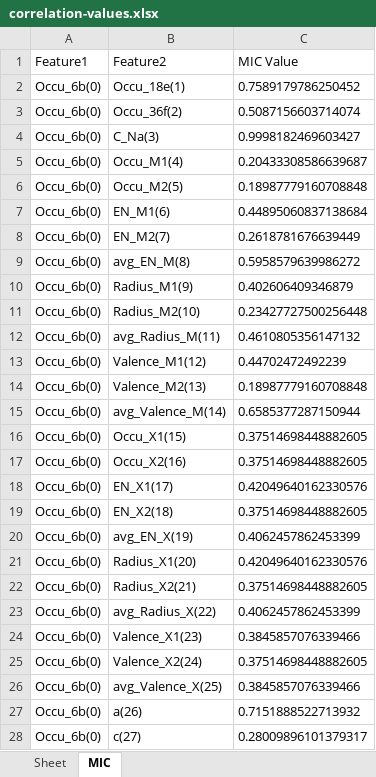
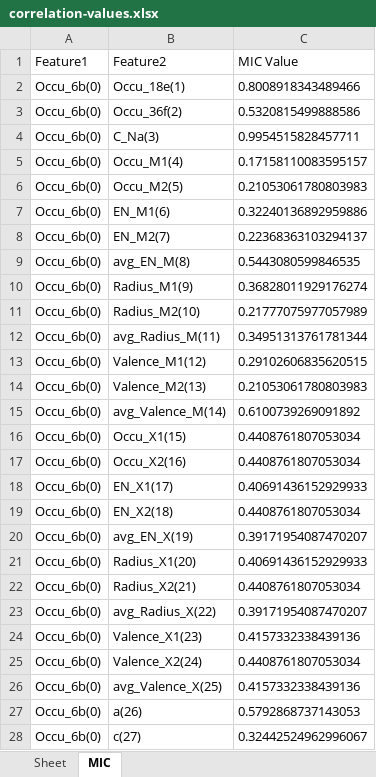
Before and after one commit to shepherdmrf/backend-all, an Excel workbook: src/main/resources/python/MultifacetedModeling/Results/OnAllTrain/DataDrivenNCOR/correlation-values.xlsx, sheet MIC, drawn as a sheet; only a part is shown; values as stored, in another font and other column widths than the file's, no borders; the diff covers the shown part only; the diff names each change by its address in the sheet, - before the commit and + after, or states it on an @@ line.

```diff
--- a/src/main/resources/python/MultifacetedModeling/Results/OnAllTrain/DataDrivenNCOR/correlation-values.xlsx (sheet MIC)
+++ b/src/main/resources/python/MultifacetedModeling/Results/OnAllTrain/DataDrivenNCOR/correlation-values.xlsx (sheet MIC)
-C2 (MIC Value): 0.7589179786250452
+C2 (MIC Value): 0.8008918343489466
-C3 (MIC Value): 0.5087156603714074
+C3 (MIC Value): 0.5320815499888586
-C4 (MIC Value): 0.9998182469603427
+C4 (MIC Value): 0.9954515828457711
-C5 (MIC Value): 0.20433308586639687
+C5 (MIC Value): 0.17158110083595157
-C6 (MIC Value): 0.18987779160708848
+C6 (MIC Value): 0.21053061780803983
-C7 (MIC Value): 0.44895060837138684
+C7 (MIC Value): 0.32240136892959886
-C8 (MIC Value): 0.2618781676639449
+C8 (MIC Value): 0.22368363103294137
-C9 (MIC Value): 0.5958579639986272
+C9 (MIC Value): 0.5443080599846535
-C10 (MIC Value): 0.402606409346879
+C10 (MIC Value): 0.36828011929176274
-C11 (MIC Value): 0.23427727500256448
+C11 (MIC Value): 0.21777075977057989
-C12 (MIC Value): 0.4610805356147132
+C12 (MIC Value): 0.34951313761781344
-C13 (MIC Value): 0.44702472492239
+C13 (MIC Value): 0.29102606835620515
-C14 (MIC Value): 0.18987779160708848
+C14 (MIC Value): 0.21053061780803983
-C15 (MIC Value): 0.6585377287150944
+C15 (MIC Value): 0.6100739269091892
-C16:C17 (MIC Value): 0.37514698448882605
+C16:C17 (MIC Value): 0.4408761807053034
-C18 (MIC Value): 0.42049640162330576
+C18 (MIC Value): 0.40691436152929933
-C19 (MIC Value): 0.37514698448882605
+C19 (MIC Value): 0.4408761807053034
-C20 (MIC Value): 0.4062457862453399
+C20 (MIC Value): 0.39171954087470207
-C21 (MIC Value): 0.42049640162330576
+C21 (MIC Value): 0.40691436152929933
-C22 (MIC Value): 0.37514698448882605
+C22 (MIC Value): 0.4408761807053034
-C23 (MIC Value): 0.4062457862453399
+C23 (MIC Value): 0.39171954087470207
-C24 (MIC Value): 0.3845857076339466
+C24 (MIC Value): 0.4157332338439136
-C25 (MIC Value): 0.37514698448882605
+C25 (MIC Value): 0.4408761807053034
-C26 (MIC Value): 0.3845857076339466
+C26 (MIC Value): 0.4157332338439136
-C27 (MIC Value): 0.7151888522713932
+C27 (MIC Value): 0.5792868737143053
-C28 (MIC Value): 0.28009896101379317
+C28 (MIC Value): 0.32442524962996067
```
Also changed, not shown: 936 edited cells elsewhere in this sheet, src/main/resources/python/MultifacetedModeling/Results/OnAllTrain/DataDrivenNCOR/NCORs.xlsx, src/main/resources/python/MultifacetedModeling/Results/OnTrain/KnowledgeKernel/GPR/0.xlsx, 11 other files.
